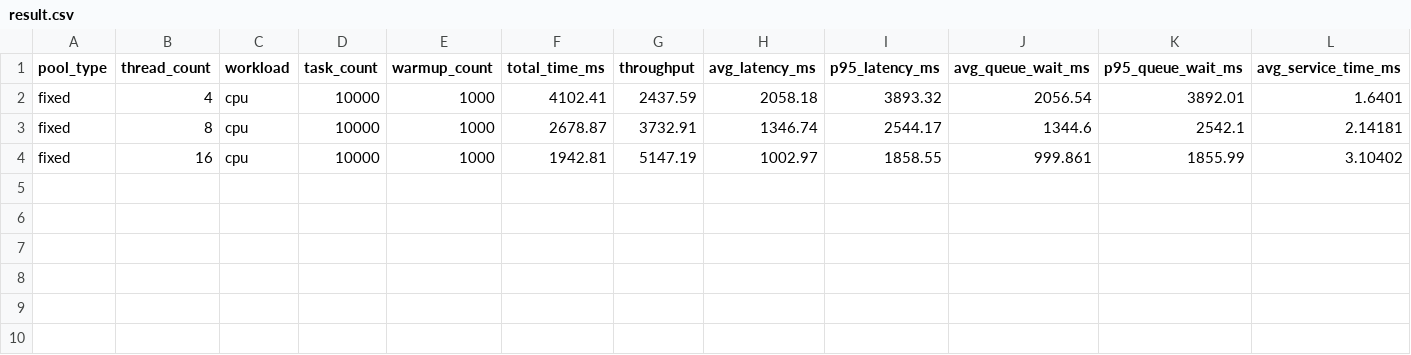
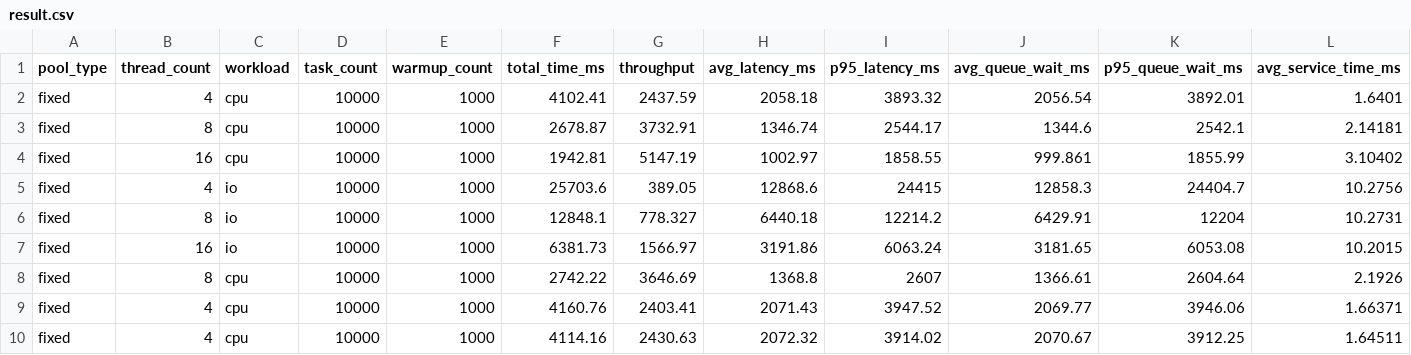
Before and after one commit to SKH0501/SW-AI-Convergence-R-D, a CSV file: result.csv, drawn as a sheet.

```diff
--- a/result.csv
+++ b/result.csv
@@ -4 +4,7 @@ fixed,8,cpu,10000,1000,2678.87,3732.91,1346.74,2544.17,1344.6,2542.1,2.14181
 fixed,16,cpu,10000,1000,1942.81,5147.19,1002.97,1858.55,999.861,1855.99,3.10402
+fixed,4,io,10000,1000,25703.6,389.05,12868.6,24415,12858.3,24404.7,10.2756
+fixed,8,io,10000,1000,12848.1,778.327,6440.18,12214.2,6429.91,12204,10.2731
+fixed,16,io,10000,1000,6381.73,1566.97,3191.86,6063.24,3181.65,6053.08,10.2015
+fixed,8,cpu,10000,1000,2742.22,3646.69,1368.8,2607,1366.61,2604.64,2.1926
+fixed,4,cpu,10000,1000,4160.76,2403.41,2071.43,3947.52,2069.77,3946.06,1.66371
+fixed,4,cpu,10000,1000,4114.16,2430.63,2072.32,3914.02,2070.67,3912.25,1.64511
```
Also changed, not shown: 4 other files.
